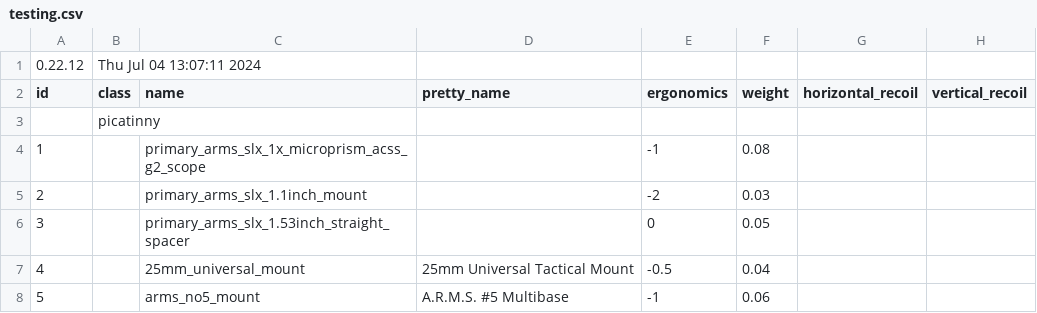
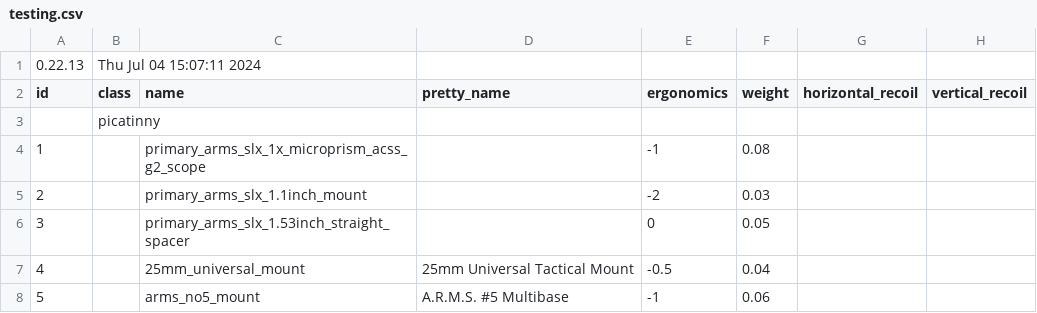
Before and after one commit to refact0r/deadline-balancing, a CSV file: testing.csv, drawn as a sheet; only a part is shown; the diff names each change by its address in the sheet, - before the commit and + after, or states it on an @@ line.

Commit message:
test update

```diff
--- a/testing.csv
+++ b/testing.csv
-A1 (id): 0.22.12
+A1 (id): 0.22.13
-B1 (class): Thu Jul 04 13:07:11 2024
+B1 (class): Thu Jul 04 15:07:11 2024
```
